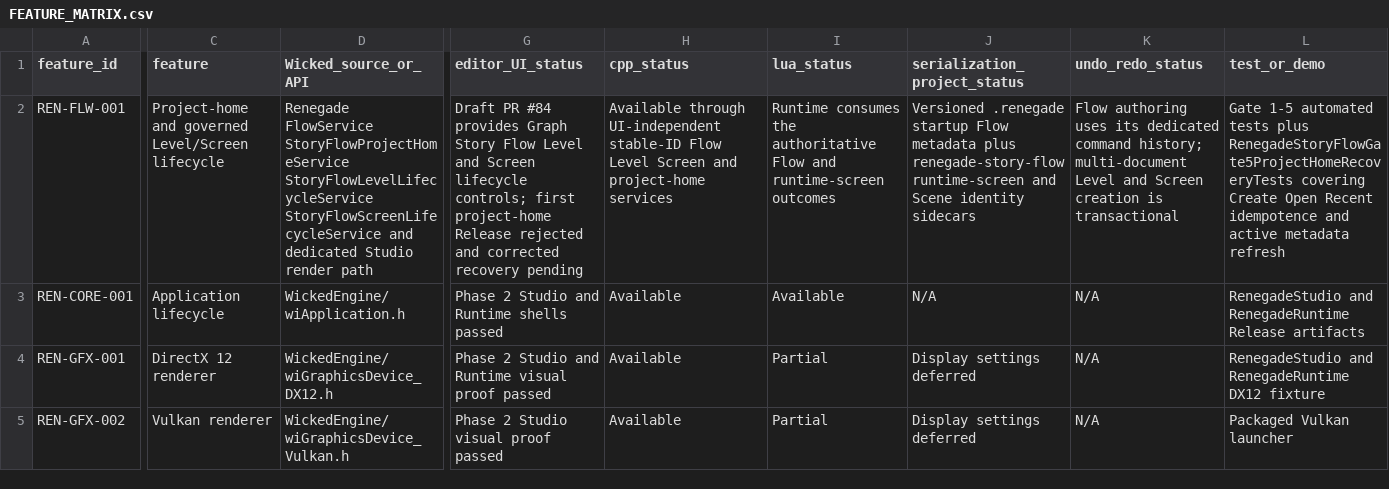
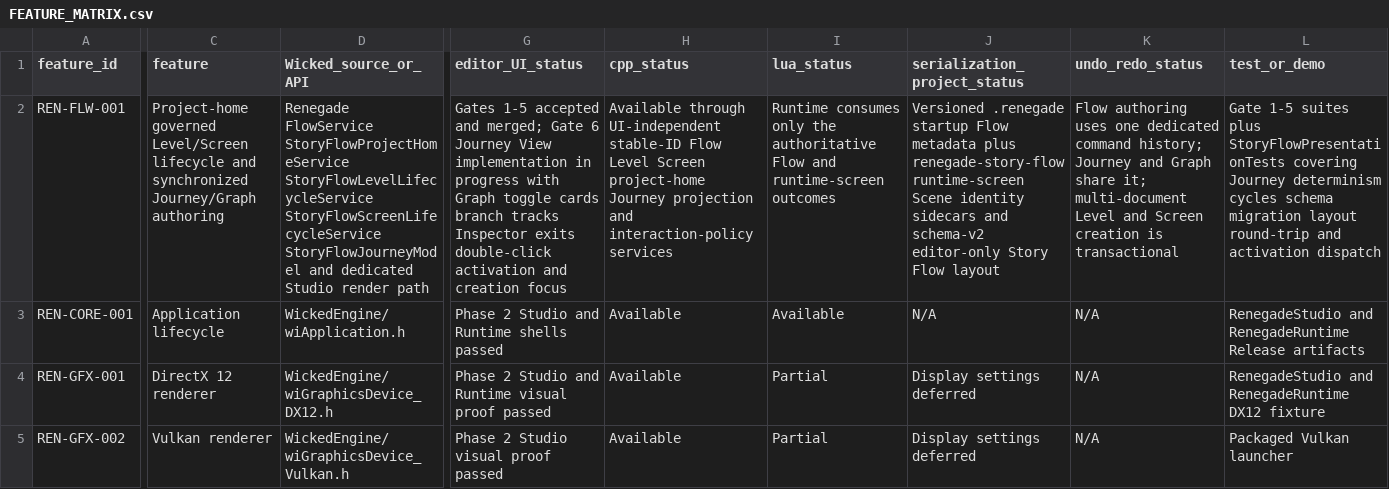
Before and after one commit to mav3r1ckmediastudio-glitch/renegade-engine, a CSV file: docs/FEATURE_MATRIX.csv, drawn as a sheet; only a part is shown, gaps mark what is left out; the diff covers the shown part only; the diff names each change by its address in the sheet, - before the commit and + after, or states it on an @@ line.

Commit message:
Implement Story Flow Gate 6 Journey View MVP

```diff
--- a/docs/FEATURE_MATRIX.csv
+++ b/docs/FEATURE_MATRIX.csv
-C2 (feature): Project-home and governed Level/Screen lifecycle
+C2 (feature): Project-home governed Level/Screen lifecycle and synchronized Journey/Graph authoring
-D2 (Wicked_source_or_API): …StoryFlowLevelLifecycleService StoryFlowScreenLifecycleService and dedicated…
+D2 (Wicked_source_or_API): …StoryFlowLevelLifecycleService StoryFlowScreenLifecycleService StoryFlowJourneyModel and dedicated…
-G2 (editor_UI_status): Draft PR #84 provides Graph Story Flow Level and Screen lifecycle controls; first project-home Release rejected and corrected recovery pending
+G2 (editor_UI_status): Gates 1-5 accepted and merged; Gate 6 Journey View implementation in progress with Graph toggle cards branch tracks Inspector exits double-click activation and creation focus
-H2 (cpp_status): …Level Screen and project-home services
+H2 (cpp_status): …Level Screen project-home Journey projection and interaction-policy services
-I2 (lua_status): Runtime consumes the authoritative…
+I2 (lua_status): Runtime consumes only the authoritative…
-J2 (serialization_project_status): …renegade-story-flow runtime-screen and Scene identity sidecars
+J2 (serialization_project_status): …renegade-story-flow runtime-screen Scene identity sidecars and schema-v2 editor-only Story Flow layout
-K2 (undo_redo_status): …authoring uses its dedicated command history; multi-document Level…
+K2 (undo_redo_status): …authoring uses one dedicated command history; Journey and Graph share it; multi-document Level…
-L2 (test_or_demo): Gate 1-5 automated tests plus RenegadeStoryFlowGate5ProjectHomeRecoveryTests covering Create Open Recent idempotence and active metadata refresh
+L2 (test_or_demo): Gate 1-5 suites plus StoryFlowPresentationTests covering Journey determinism cycles schema migration layout round-trip and activation dispatch
```
Also changed, not shown: 3 edited cells elsewhere in this file, 22 other files.
